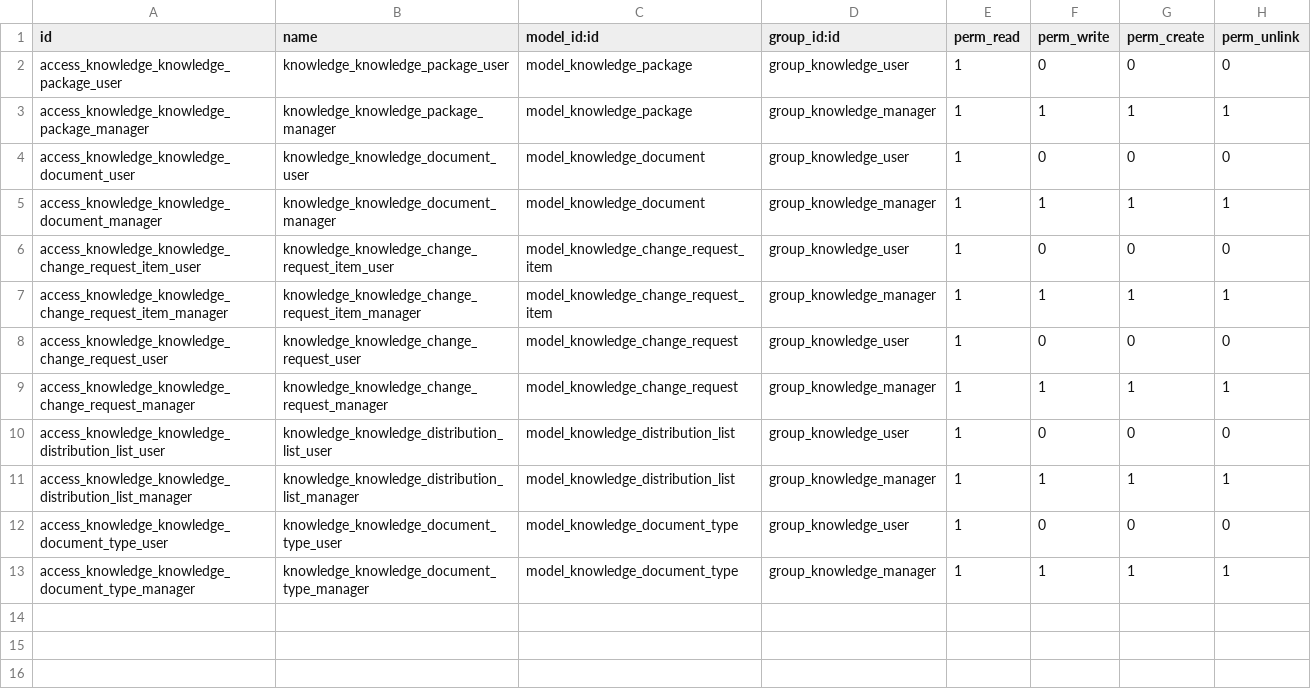
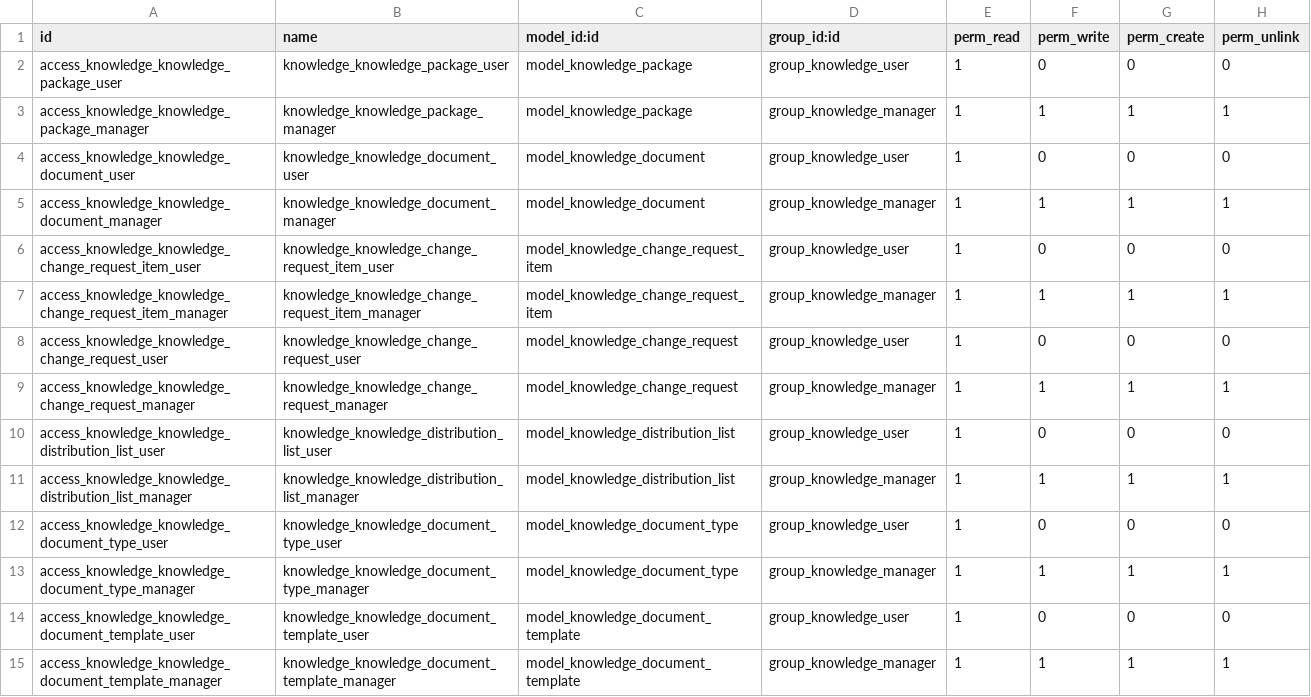
Before and after one commit to xprocess-org/xp_knowledge, a CSV file: security/ir.model.access.csv, drawn as a sheet; the diff names each change by its address in the sheet, - before the commit and + after, or states it on an @@ line.

Commit message:
add simple document template feature

```diff
--- a/security/ir.model.access.csv
+++ b/security/ir.model.access.csv
+row 14: access_knowledge_knowledge_document_template_user | knowledge_knowledge_document_template_user | model_knowledge_document_template | group_knowledge_user | 1 | 0 | 0 | 0
+row 15: access_knowledge_knowledge_document_template_manager | knowledge_knowledge_document_template_manager | model_knowledge_document_template | group_knowledge_manager | 1 | 1 | 1 | 1
```
Also changed, not shown: 4 other files.
